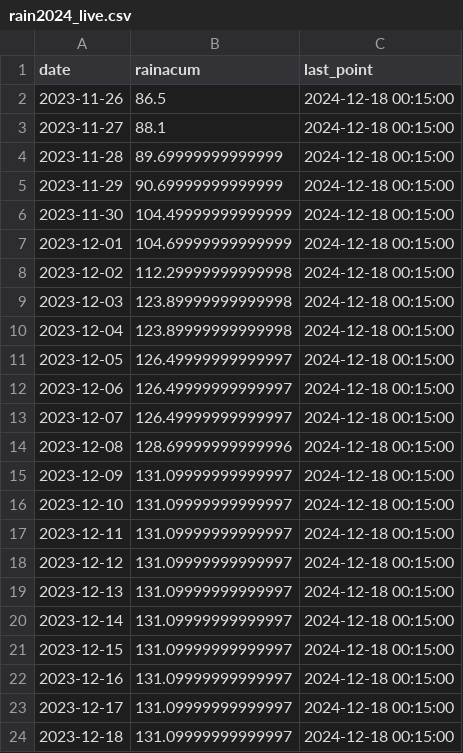
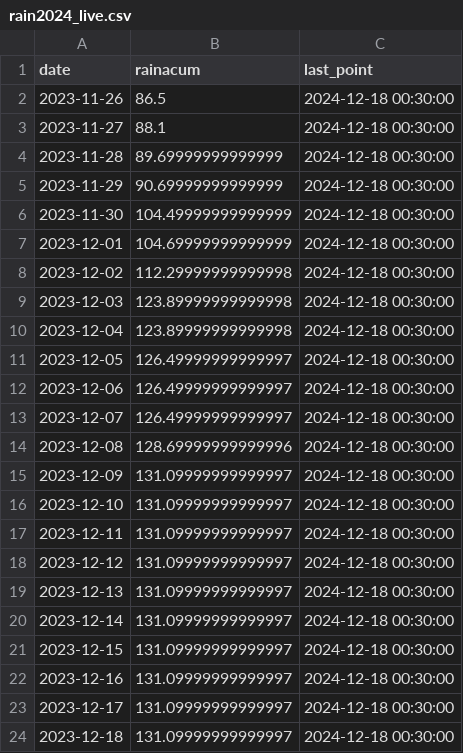
Before and after one commit to LudCano/pluvio-plots, a CSV file: CotaCota/rain2024_live.csv, drawn as a sheet.

```diff
--- a/CotaCota/rain2024_live.csv
+++ b/CotaCota/rain2024_live.csv
@@ -1,24 +1,24 @@
 date,rainacum,last_point
-2023-11-26,86.5,2024-12-18 00:15:00
-2023-11-27,88.1,2024-12-18 00:15:00
-2023-11-28,89.69999999999999,2024-12-18 00:15:00
-2023-11-29,90.69999999999999,2024-12-18 00:15:00
-2023-11-30,104.49999999999999,2024-12-18 00:15:00
-2023-12-01,104.69999999999999,2024-12-18 00:15:00
-2023-12-02,112.29999999999998,2024-12-18 00:15:00
-2023-12-03,123.89999999999998,2024-12-18 00:15:00
-2023-12-04,123.89999999999998,2024-12-18 00:15:00
-2023-12-05,126.49999999999997,2024-12-18 00:15:00
-2023-12-06,126.49999999999997,2024-12-18 00:15:00
-2023-12-07,126.49999999999997,2024-12-18 00:15:00
-2023-12-08,128.69999999999996,2024-12-18 00:15:00
-2023-12-09,131.09999999999997,2024-12-18 00:15:00
-2023-12-10,131.09999999999997,2024-12-18 00:15:00
-2023-12-11,131.09999999999997,2024-12-18 00:15:00
-2023-12-12,131.09999999999997,2024-12-18 00:15:00
-2023-12-13,131.09999999999997,2024-12-18 00:15:00
-2023-12-14,131.09999999999997,2024-12-18 00:15:00
-2023-12-15,131.09999999999997,2024-12-18 00:15:00
-2023-12-16,131.09999999999997,2024-12-18 00:15:00
-2023-12-17,131.09999999999997,2024-12-18 00:15:00
-2023-12-18,131.09999999999997,2024-12-18 00:15:00
+2023-11-26,86.5,2024-12-18 00:30:00
+2023-11-27,88.1,2024-12-18 00:30:00
+2023-11-28,89.69999999999999,2024-12-18 00:30:00
+2023-11-29,90.69999999999999,2024-12-18 00:30:00
+2023-11-30,104.49999999999999,2024-12-18 00:30:00
+2023-12-01,104.69999999999999,2024-12-18 00:30:00
+2023-12-02,112.29999999999998,2024-12-18 00:30:00
+2023-12-03,123.89999999999998,2024-12-18 00:30:00
+2023-12-04,123.89999999999998,2024-12-18 00:30:00
+2023-12-05,126.49999999999997,2024-12-18 00:30:00
+2023-12-06,126.49999999999997,2024-12-18 00:30:00
+2023-12-07,126.49999999999997,2024-12-18 00:30:00
+2023-12-08,128.69999999999996,2024-12-18 00:30:00
+2023-12-09,131.09999999999997,2024-12-18 00:30:00
+2023-12-10,131.09999999999997,2024-12-18 00:30:00
+2023-12-11,131.09999999999997,2024-12-18 00:30:00
+2023-12-12,131.09999999999997,2024-12-18 00:30:00
+2023-12-13,131.09999999999997,2024-12-18 00:30:00
+2023-12-14,131.09999999999997,2024-12-18 00:30:00
+2023-12-15,131.09999999999997,2024-12-18 00:30:00
+2023-12-16,131.09999999999997,2024-12-18 00:30:00
+2023-12-17,131.09999999999997,2024-12-18 00:30:00
+2023-12-18,131.09999999999997,2024-12-18 00:30:00
```
Also changed, not shown: CotaCota/cota_cota_live.csv, FabForno/fabforno_live.csv, 5 other files.
